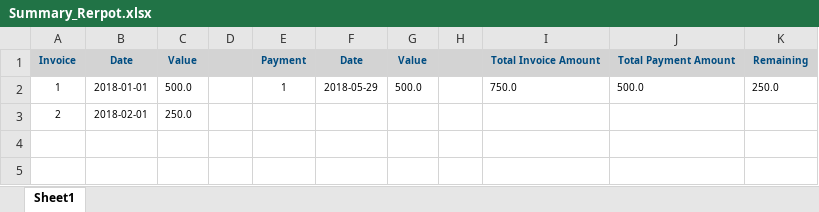
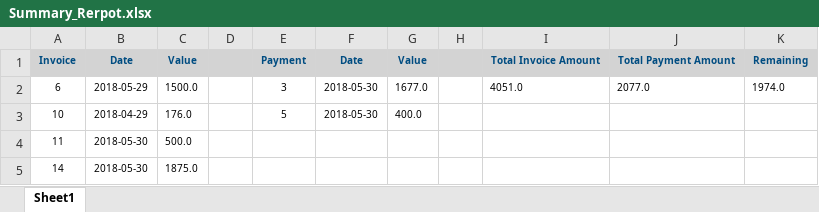
Before and after one commit to Sinoroth/AsociatieProprietari, an Excel workbook: AsociatieProprietari/ReportingFolder/Summary_Rerpot.xlsx, sheet Sheet1, drawn as a sheet; values as stored, in another font and other column widths than the file's, no borders; removed rows and columns are numbered as before the commit, all else as after; the diff names each change by its address in the sheet, - before the commit and + after, or states it on an @@ line.

```diff
--- a/AsociatieProprietari/ReportingFolder/Summary_Rerpot.xlsx (sheet Sheet1)
+++ b/AsociatieProprietari/ReportingFolder/Summary_Rerpot.xlsx (sheet Sheet1)
-row 2: 1 | 2018-01-01 | 500.0 |  | 1 | 2018-05-29 | 500.0 |  | 750.0 | 500.0 | 250.0
-row 3: 2 | 2018-02-01 | 250.0
+row 2: 6 | 2018-05-29 | 1500.0 |  | 3 | 2018-05-30 | 1677.0 |  | 4051.0 | 2077.0 | 1974.0
+row 3: 10 | 2018-04-29 | 176.0 |  | 5 | 2018-05-30 | 400.0
+row 4: 11 | 2018-05-30 | 500.0
+row 5: 14 | 2018-05-30 | 1875.0
```
Also changed, not shown: 1 other file.
